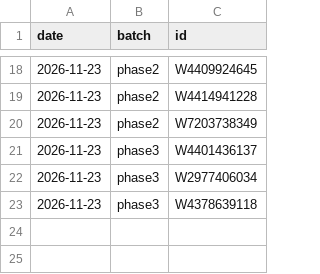
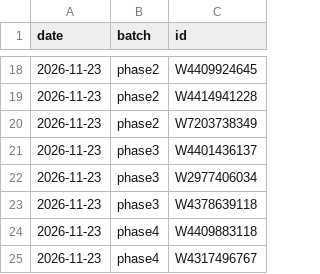
Before and after one commit to vinhqdang/Journal-of-Economy-and-Technology, a CSV file: review/data/fulltext_received.csv, drawn as a sheet; only a part is shown, gaps mark what is left out; the diff names each change by its address in the sheet, - before the commit and + after, or states it on an @@ line.

Commit message:
Record fourth batch of supplied full texts

```diff
--- a/review/data/fulltext_received.csv
+++ b/review/data/fulltext_received.csv
+row 24: 2026-11-23 | phase4 | W4409883118
+row 25: 2026-11-23 | phase4 | W4317496767
```
